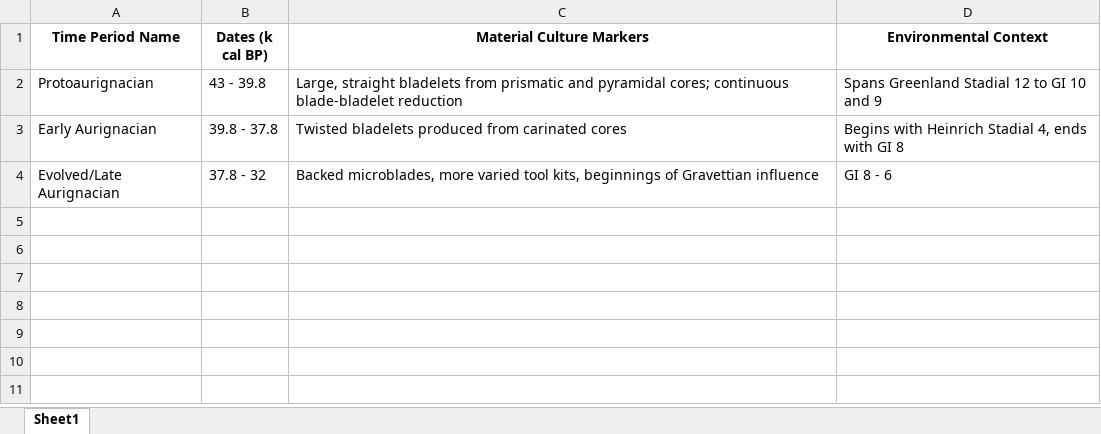
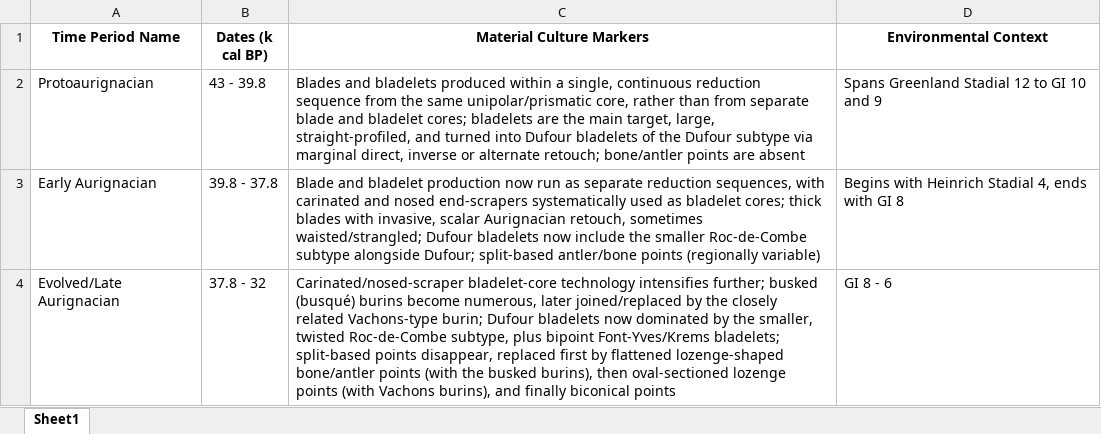
Before and after one commit to sophiecooper2/SignBase, an Excel workbook: data/aurignacian-periods.xlsx, sheet Sheet1, drawn as a sheet; values as stored, in another font and other column widths than the file's, no borders; the diff names each change by its address in the sheet, - before the commit and + after, or states it on an @@ line.

```diff
--- a/data/aurignacian-periods.xlsx (sheet Sheet1)
+++ b/data/aurignacian-periods.xlsx (sheet Sheet1)
-C2 (Material Culture Markers): Large, straight bladelets from prismatic and pyramidal cores; continuous blade-bladelet reduction
+C2 (Material Culture Markers): Blades and bladelets produced within a single, continuous reduction sequence from the same unipolar/prismatic core, rather than from separate blade and bladelet cores; bladelets are the main target, large, straight-profiled, and turned into Dufour bladelets of the Dufour subtype via marginal direct, inverse or alternate retouch; bone/antler points are absent
-C3 (Material Culture Markers): Twisted bladelets produced from carinated cores
+C3 (Material Culture Markers): Blade and bladelet production now run as separate reduction sequences, with carinated and nosed end-scrapers systematically used as bladelet cores; thick blades with invasive, scalar Aurignacian retouch, sometimes waisted/strangled; Dufour bladelets now include the smaller Roc-de-Combe subtype alongside Dufour; split-based antler/bone points (regionally variable)
-C4 (Material Culture Markers): Backed microblades, more varied tool kits, beginnings of Gravettian influence
+C4 (Material Culture Markers): Carinated/nosed-scraper bladelet-core technology intensifies further; busked (busqué) burins become numerous, later joined/replaced by the closely related Vachons-type burin; Dufour bladelets now dominated by the smaller, twisted Roc-de-Combe subtype, plus bipoint Font-Yves/Krems bladelets; split-based points disappear, replaced first by flattened lozenge-shaped bone/antler points (with the busked burins), then oval-sectioned lozenge points (with Vachons burins), and finally biconical points
```
Also changed, not shown: 4 other files.
